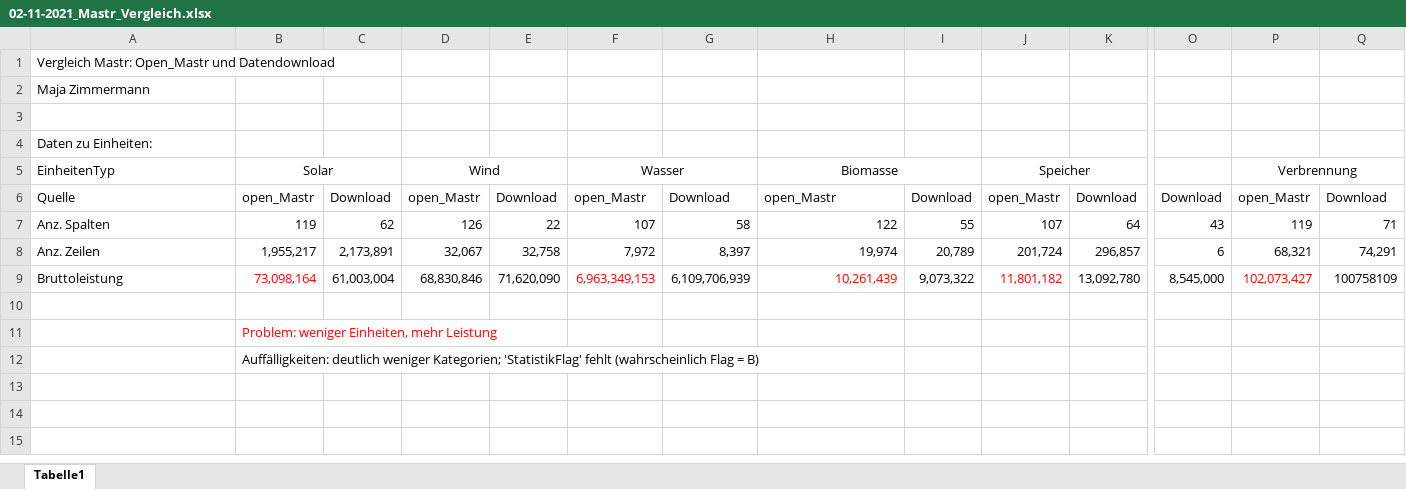
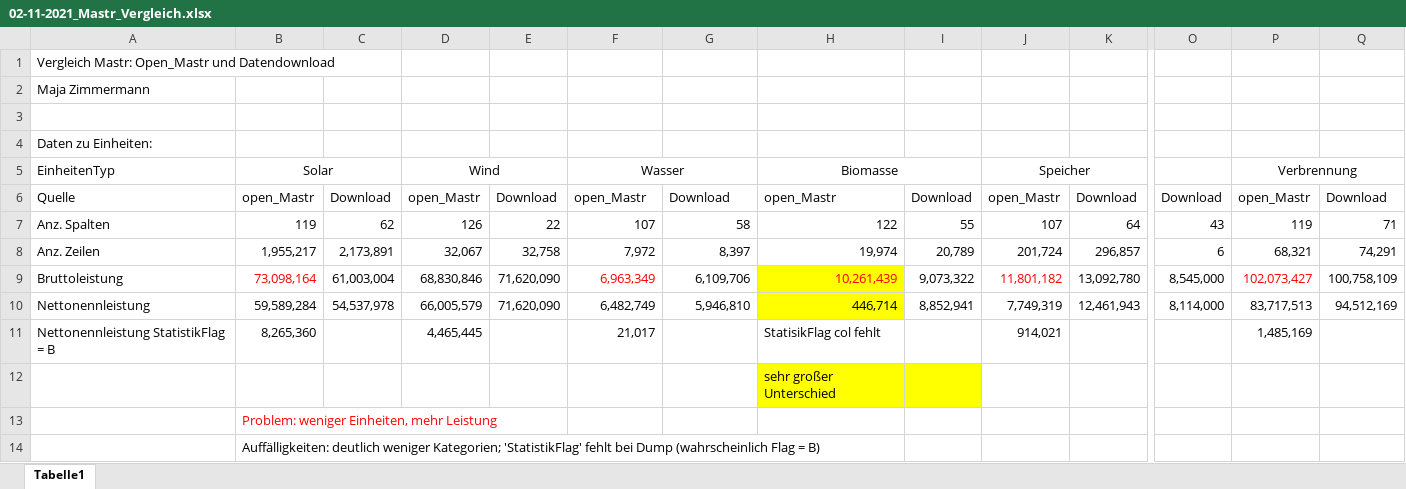
Before and after one commit to mjazimm/Mastr-Comparison, an Excel workbook: 02-11-2021_Mastr_Vergleich.xlsx, sheet Tabelle1, drawn as a sheet; only a part is shown, gaps mark what is left out; values as stored, in another font and other column widths than the file's, no borders; addresses are those after the commit; rows hold the shown columns only; the diff names each change by its address in the sheet, - before the commit and + after, or states it on an @@ line.

Commit message:
Nettonennleistung

```diff
--- a/02-11-2021_Mastr_Vergleich.xlsx (sheet Tabelle1)
+++ b/02-11-2021_Mastr_Vergleich.xlsx (sheet Tabelle1)
-F9: 6,963,349,153
+F9: 6,963,349
-G9: 6,109,706,939
+G9: 6,109,706
-H9:H10 fill: none
+H9:H10 fill: #FFFF00
-Q9: 100758109
+Q9: 100,758,109
-row 10: (empty)
+row 10: Nettonennleistung | 59,589,284 | 54,537,978 | 66,005,579 | 71,620,090 | 6,482,749 | 5,946,810 | 446,714 | 8,852,941 | 7,749,319 | 12,461,943 | 8,114,000 | 83,717,513 | 94,512,169
+row 11: Nettonennleistung StatistikFlag = B | 8,265,360 |  | 4,465,445 |  | 21,017 |  | StatisikFlag col fehlt |  | 914,021 |  |  | 1,485,169
+row 12:  |  |  |  |  |  |  | sehr großer Unterschied
-B14: …'StatistikFlag' fehlt (wahrscheinlich Flag…
+B14: …'StatistikFlag' fehlt bei Dump (wahrscheinlich Flag…
```
